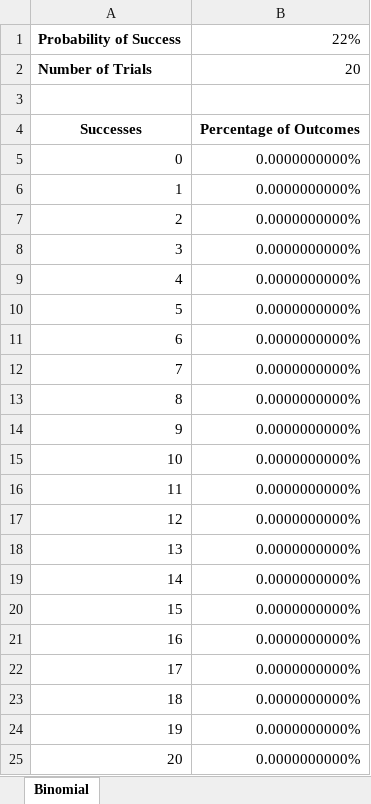
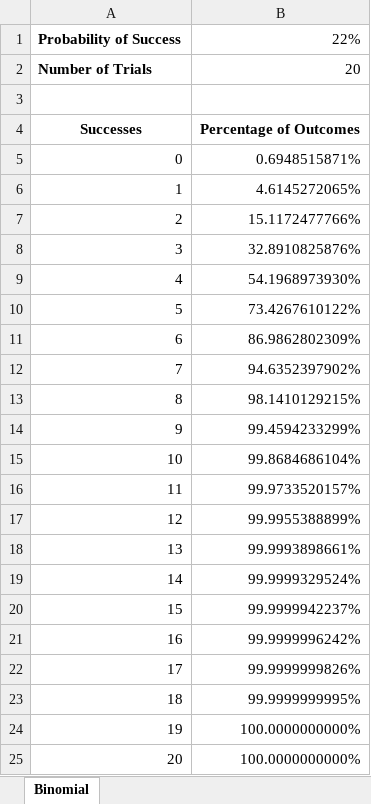
Before and after one commit to atalebizadeh/Examples, an Excel workbook: LinkedIn/Excel_Data_Analysis/Exercise Files/Chapter04/Binomial.xlsx, sheet Binomial, drawn as a sheet; values as stored, in another font and other column widths than the file's, no borders; charts and pictures and table styles not drawn; the diff names each change by its address in the sheet, - before the commit and + after, or states it on an @@ line.

```diff
--- a/LinkedIn/Excel_Data_Analysis/Exercise Files/Chapter04/Binomial.xlsx (sheet Binomial)
+++ b/LinkedIn/Excel_Data_Analysis/Exercise Files/Chapter04/Binomial.xlsx (sheet Binomial)
-B5: 0.0000000000%
+B5: 0.6948515871%
-B6: 0.0000000000%
+B6: 4.6145272065%
-B7: 0.0000000000%
+B7: 15.1172477766%
-B8: 0.0000000000%
+B8: 32.8910825876%
-B9: 0.0000000000%
+B9: 54.1968973930%
-B10: 0.0000000000%
+B10: 73.4267610122%
-B11: 0.0000000000%
+B11: 86.9862802309%
-B12: 0.0000000000%
+B12: 94.6352397902%
-B13: 0.0000000000%
+B13: 98.1410129215%
-B14: 0.0000000000%
+B14: 99.4594233299%
-B15: 0.0000000000%
+B15: 99.8684686104%
-B16: 0.0000000000%
+B16: 99.9733520157%
-B17: 0.0000000000%
+B17: 99.9955388899%
-B18: 0.0000000000%
+B18: 99.9993898661%
-B19: 0.0000000000%
+B19: 99.9999329524%
-B20: 0.0000000000%
+B20: 99.9999942237%
-B21: 0.0000000000%
+B21: 99.9999996242%
-B22: 0.0000000000%
+B22: 99.9999999826%
-B23: 0.0000000000%
+B23: 99.9999999995%
-B24:B25: 0.0000000000%
+B24:B25: 100.0000000000%
```
Also changed, not shown: charts or pictures, LinkedIn/Excel_Data_Analysis/Exercise Files/Chapter04/Exponential.xlsx, LinkedIn/Excel_Data_Analysis/Exercise Files/Chapter04/Normal.xlsx, 2 other files.
